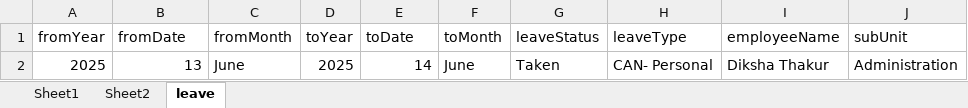
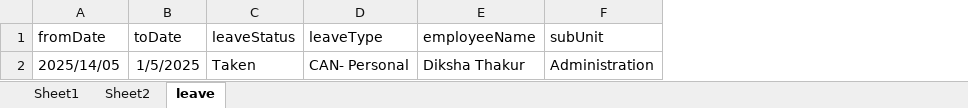
Before and after one commit to DikshaThakurTX/myfirstKatalonProject, an Excel workbook: Data Files/excel.xlsx, sheet leave, drawn as a sheet; values as stored, in another font and other column widths than the file's, no borders; removed rows and columns are numbered as before the commit, all else as after; the diff names each change by its address in the sheet, - before the commit and + after, or states it on an @@ line.

```diff
--- a/Data Files/excel.xlsx (sheet leave)
+++ b/Data Files/excel.xlsx (sheet leave)
-column A (fromYear), row 2: 2025
-column C (fromMonth), row 2: June
-column D (toYear), row 2: 2025
-column F (toMonth), row 2: June
-A2 (fromDate): 13
+A2 (fromDate): 2025/14/05
-B2 (toDate): 14
+B2 (toDate): 1/5/2025
```
Also changed, not shown: 13 other files.
